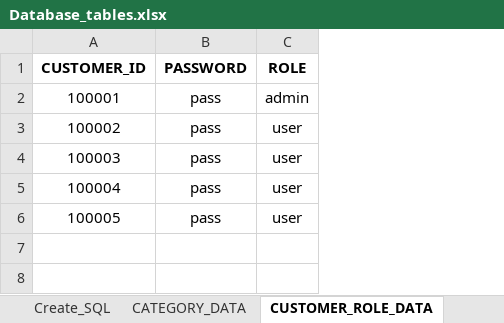
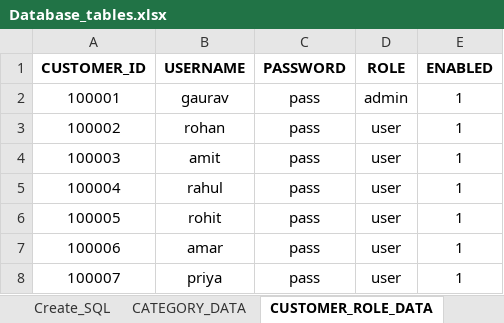
Before and after one commit to ggarg0/ABC, an Excel workbook: Database_tables.xlsx, sheet CUSTOMER_ROLE_DATA, drawn as a sheet; values as stored, in another font and other column widths than the file's, no borders; the diff names each change by its address in the sheet, - before the commit and + after, or states it on an @@ line.

```diff
--- a/Database_tables.xlsx (sheet CUSTOMER_ROLE_DATA)
+++ b/Database_tables.xlsx (sheet CUSTOMER_ROLE_DATA)
+column B (USERNAME), rows 2-6: gaurav | rohan | amit | rahul | rohit
+column E (ENABLED), rows 2-6: all 1
+row 7: 100006 | amar | pass | user | 1
+row 8: 100007 | priya | pass | user | 1
```
Also changed, not shown: sheet TABLES, sheet Create_SQL, Customer_Role_table.xlsx, Worksheet in Java Architect Boot Camp Program.xlsx, 3 other files.
